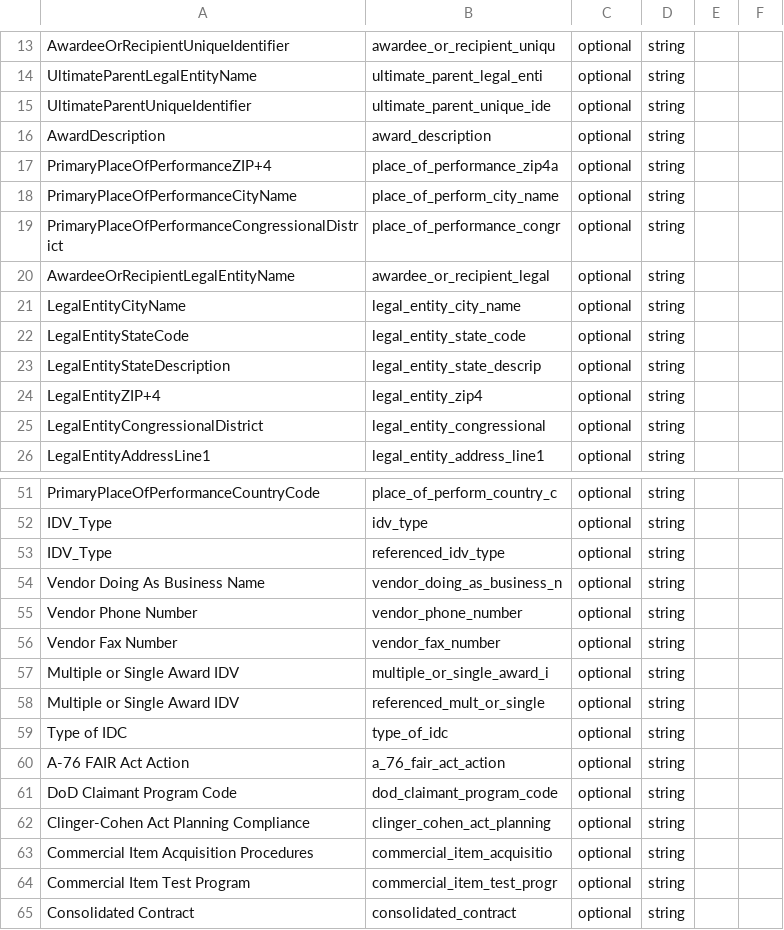
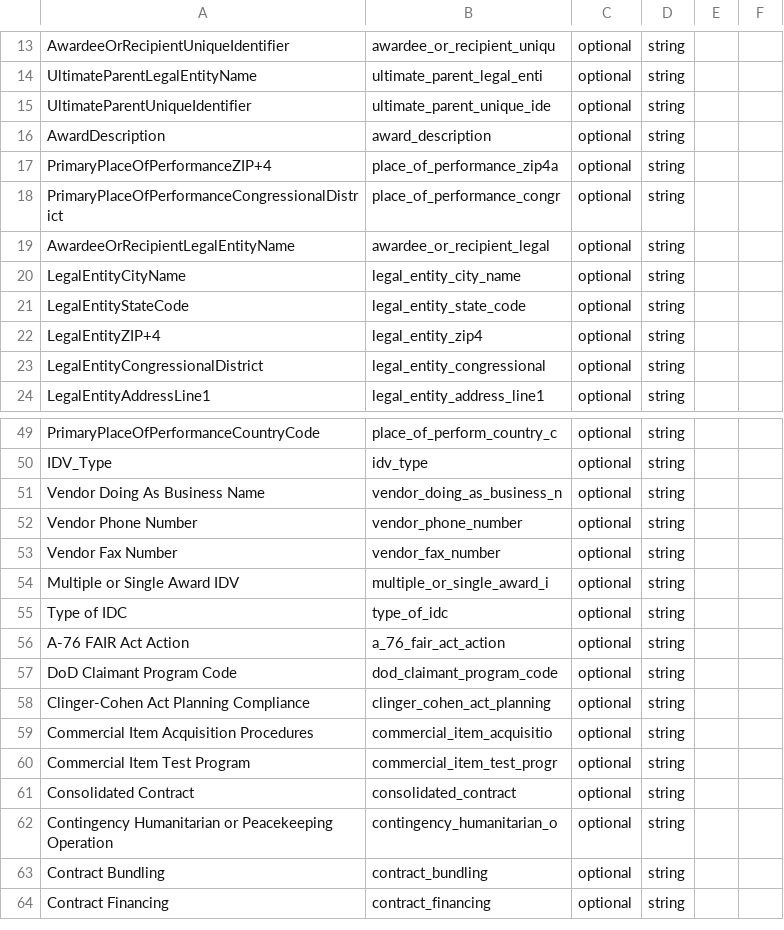
Before and after one commit to fedspendingtransparency/data-act-broker-backend, a CSV file: dataactvalidator/config/awardProcurementFieldsRaw.csv, drawn as a sheet; only a part is shown, gaps mark what is left out; the shorter side is filled out with more unchanged rows.

Commit message:
Reverting config changes

```diff
--- a/dataactvalidator/config/awardProcurementFieldsRaw.csv
+++ b/dataactvalidator/config/awardProcurementFieldsRaw.csv
@@ -17,3 +17,2 @@ AwardDescription,award_description,optional,string,,
 PrimaryPlaceOfPerformanceZIP+4,place_of_performance_zip4a,optional,string,,
-PrimaryPlaceOfPerformanceCityName,place_of_perform_city_name,optional,string,,
 PrimaryPlaceOfPerformanceCongressionalDistrict,place_of_performance_congr,optional,string,,
@@ -22,3 +21,2 @@ LegalEntityCityName,legal_entity_city_name,optional,string,,
 LegalEntityStateCode,legal_entity_state_code,optional,string,,
-LegalEntityStateDescription,legal_entity_state_descrip,optional,string,,
 LegalEntityZIP+4,legal_entity_zip4,optional,string,,
@@ -52,3 +50,2 @@ PrimaryPlaceOfPerformanceCountryCode,place_of_perform_country_c,optional,string,
 IDV_Type,idv_type,optional,string,,
-IDV_Type,referenced_idv_type,optional,string,,
 Vendor Doing As Business Name,vendor_doing_as_business_n,optional,string,,
@@ -57,3 +54,2 @@ Vendor Fax Number,vendor_fax_number,optional,string,,
 Multiple or Single Award IDV,multiple_or_single_award_i,optional,string,,
-Multiple or Single Award IDV,referenced_mult_or_single,optional,string,,
 Type of IDC,type_of_idc,optional,string,,
```
Also changed, not shown: dataactvalidator/config/awardProcurementFields.csv.
